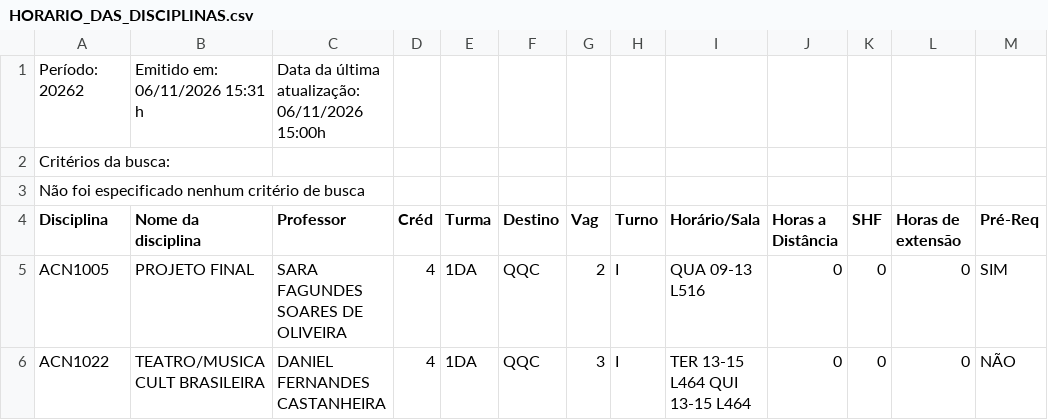
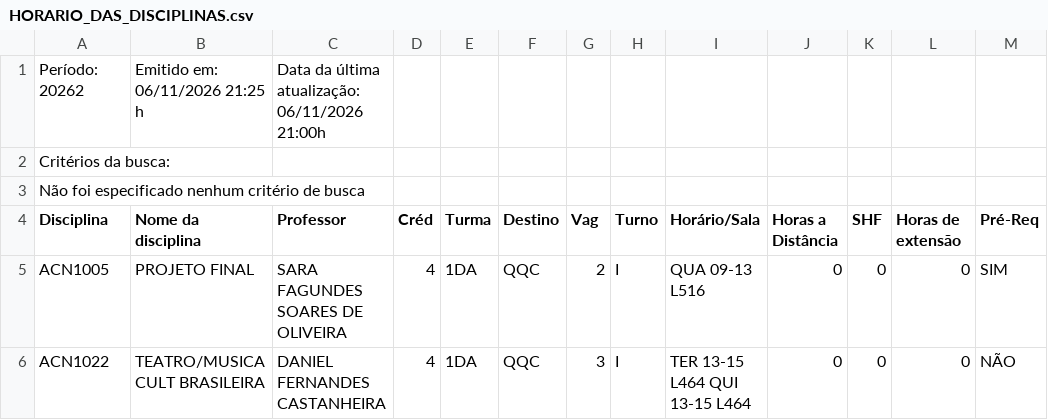
Before and after one commit to matriculer/matriculer.github.io, a CSV file: HORARIO_DAS_DISCIPLINAS.csv, drawn as a sheet; only a part is shown; the diff names each change by its address in the sheet, - before the commit and + after, or states it on an @@ line.

```diff
--- a/HORARIO_DAS_DISCIPLINAS.csv
+++ b/HORARIO_DAS_DISCIPLINAS.csv
-B1 (Nome da disciplina): Emitido em: 06/11/2026 15:31 h
+B1 (Nome da disciplina): Emitido em: 06/11/2026 21:25 h
-C1 (Professor): Data da última atualização: 06/11/2026 15:00h
+C1 (Professor): Data da última atualização: 06/11/2026 21:00h
```
